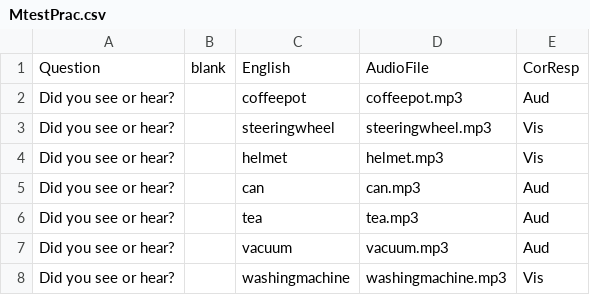
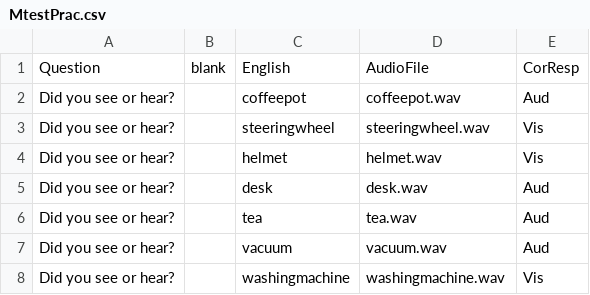
Before and after one commit to ntsuboi1/SMGpractice, a CSV file: chunk_includes/MtestPrac.csv, drawn as a sheet.

```diff
--- a/chunk_includes/MtestPrac.csv
+++ b/chunk_includes/MtestPrac.csv
@@ -1,8 +1,8 @@
 Question,blank,English,AudioFile,CorResp
-Did you see or hear?,  ,coffeepot,coffeepot.mp3,Aud
-Did you see or hear?,  ,steeringwheel,steeringwheel.mp3,Vis
-Did you see or hear?,  ,helmet,helmet.mp3,Vis
-Did you see or hear?,  ,can,can.mp3,Aud
-Did you see or hear?,  ,tea,tea.mp3,Aud
-Did you see or hear?,  ,vacuum,vacuum.mp3,Aud
-Did you see or hear?,  ,washingmachine,washingmachine.mp3,Vis
+Did you see or hear?,  ,coffeepot,coffeepot.wav,Aud
+Did you see or hear?,  ,steeringwheel,steeringwheel.wav,Vis
+Did you see or hear?,  ,helmet,helmet.wav,Vis
+Did you see or hear?,  ,desk,desk.wav,Aud
+Did you see or hear?,  ,tea,tea.wav,Aud
+Did you see or hear?,  ,vacuum,vacuum.wav,Aud
+Did you see or hear?,  ,washingmachine,washingmachine.wav,Vis
```
Also changed, not shown: chunk_includes/MstudyPrac.csv, 9 other files.
